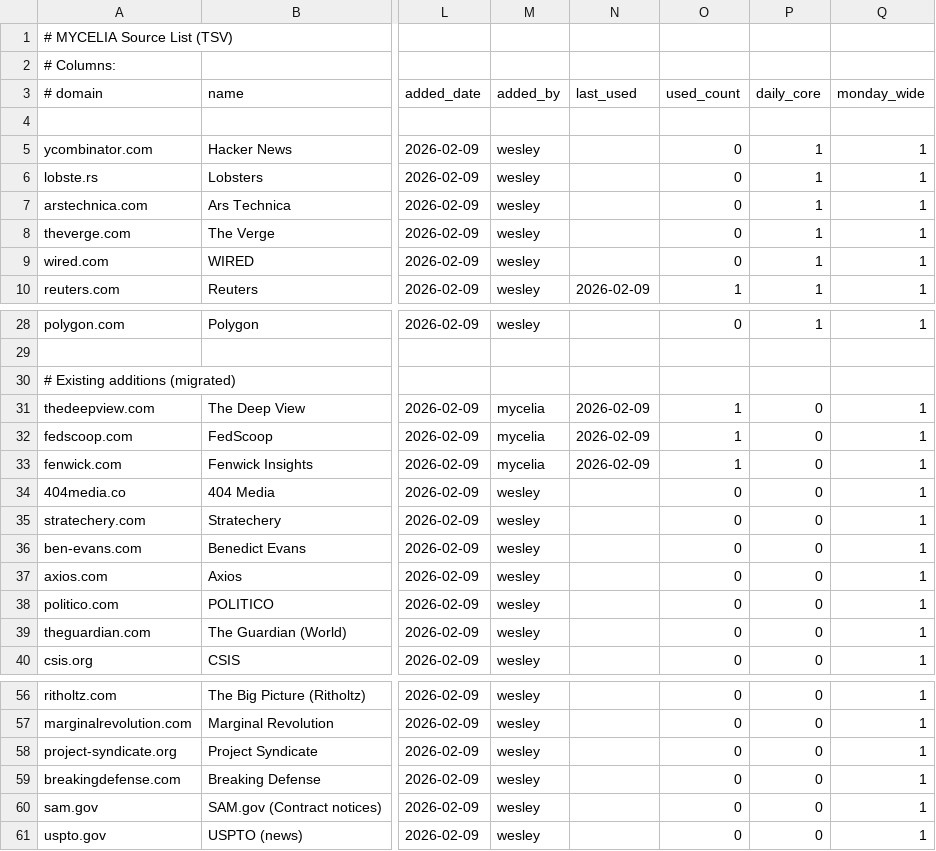
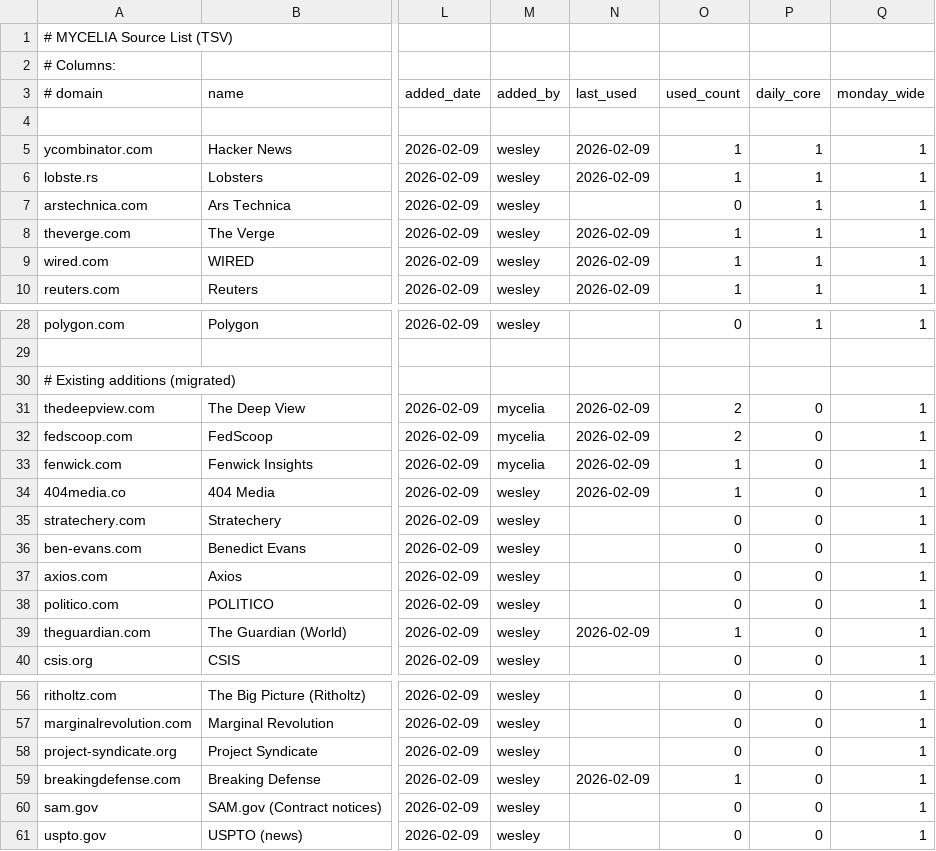
Before and after one commit to krry/orfx, a TSV file: lake/rituals/mycelia/mycelia_sourcelist.tsv, drawn as a sheet; only a part is shown, gaps mark what is left out; the diff names each change by its address in the sheet, - before the commit and + after, or states it on an @@ line.

```diff
--- a/lake/rituals/mycelia/mycelia_sourcelist.tsv
+++ b/lake/rituals/mycelia/mycelia_sourcelist.tsv
-N5:N6 (last_used): (empty)
+N5:N6 (last_used): 2026-02-09
-O5:O6 (used_count): 0
+O5:O6 (used_count): 1
-N8:N9 (last_used): (empty)
+N8:N9 (last_used): 2026-02-09
-O8:O9 (used_count): 0
+O8:O9 (used_count): 1
-O31:O32 (used_count): 1
+O31:O32 (used_count): 2
-N34 (last_used): (empty)
+N34 (last_used): 2026-02-09
-O34 (used_count): 0
+O34 (used_count): 1
-N39 (last_used): (empty)
+N39 (last_used): 2026-02-09
-O39 (used_count): 0
+O39 (used_count): 1
-N59 (last_used): (empty)
+N59 (last_used): 2026-02-09
-O59 (used_count): 0
+O59 (used_count): 1
```
Also changed, not shown: 31 other files.
